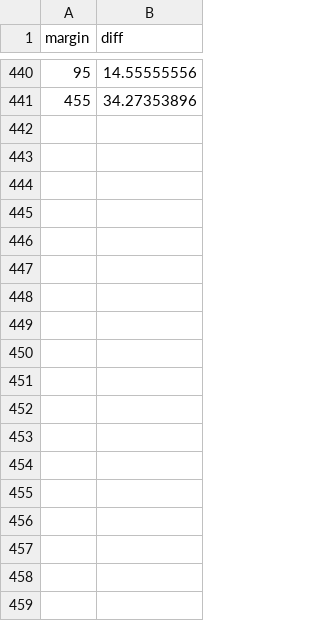
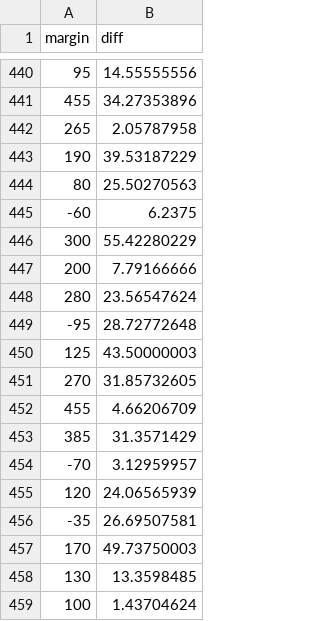
Before and after one commit to SirMrGuy/qbmodel, a CSV file: margin2.csv, drawn as a sheet; only a part is shown, gaps mark what is left out; the diff names each change by its address in the sheet, - before the commit and + after, or states it on an @@ line.

```diff
--- a/margin2.csv
+++ b/margin2.csv
+row 442: 265 | 2.05787958
+row 443: 190 | 39.53187229
+row 444: 80 | 25.50270563
+row 445: -60 | 6.2375
+row 446: 300 | 55.42280229
+row 447: 200 | 7.79166666
+row 448: 280 | 23.56547624
+row 449: -95 | 28.72772648
+row 450: 125 | 43.50000003
+row 451: 270 | 31.85732605
+row 452: 455 | 4.66206709
+row 453: 385 | 31.3571429
+row 454: -70 | 3.12959957
+row 455: 120 | 24.06565939
+row 456: -35 | 26.69507581
+row 457: 170 | 49.73750003
+row 458: 130 | 13.3598485
+row 459: 100 | 1.43704624
```
Also changed, not shown: logit.csv, logit2.csv, 6 other files.
